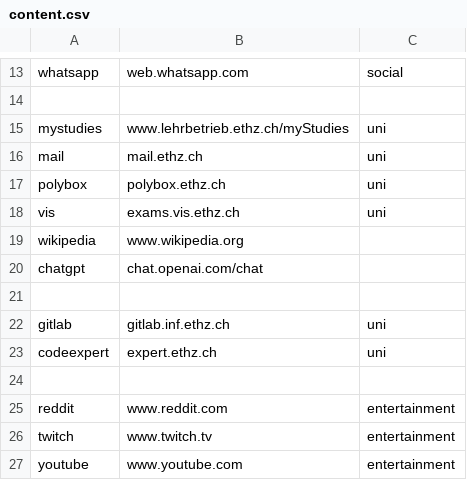
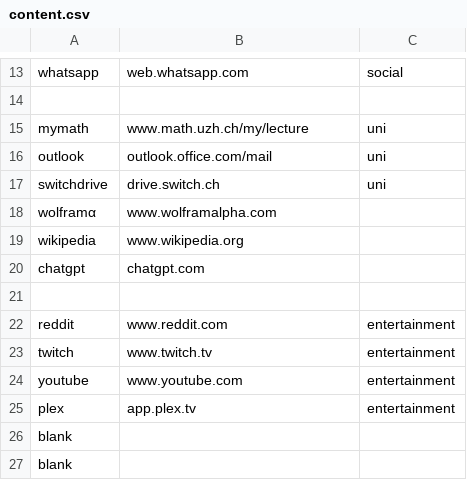
Before and after one commit to lnhrnndz/periodic-homepage, a CSV file: content.csv, drawn as a sheet; only a part is shown, gaps mark what is left out; removed rows and columns are numbered as before the commit, all else as after; the diff names each change by its address in the sheet, - before the commit and + after, or states it on an @@ line.

Commit message:
Change cells

```diff
--- a/content.csv
+++ b/content.csv
-row 15: mystudies | www.lehrbetrieb.ethz.ch/myStudies | uni
-row 16: mail | mail.ethz.ch | uni
-row 17: polybox | polybox.ethz.ch | uni
-row 18: vis | exams.vis.ethz.ch | uni
+row 15: mymath | www.math.uzh.ch/my/lecture | uni
+row 16: outlook | outlook.office.com/mail | uni
+row 17: switchdrive | drive.switch.ch | uni
+row 18: wolframα | www.wolframalpha.com
-B20: chat.openai.com/chat
+B20: chatgpt.com
-row 21: (empty)
-row 22: gitlab | gitlab.inf.ethz.ch | uni
-row 23: codeexpert | expert.ethz.ch | uni
+row 25: plex | app.plex.tv | entertainment
+row 26: blank
+row 27: blank
```
